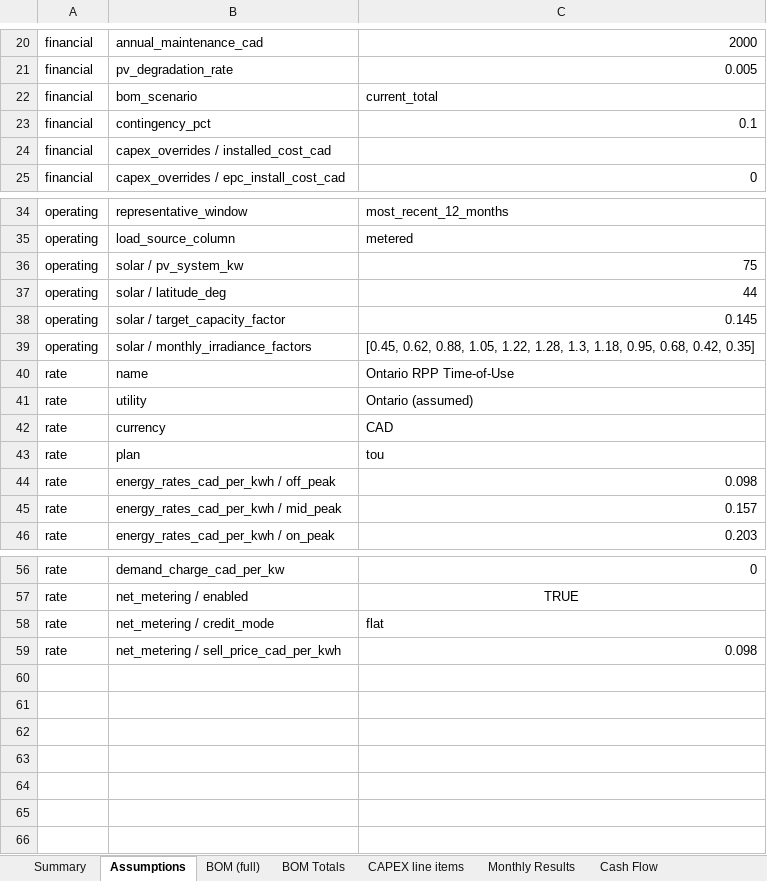
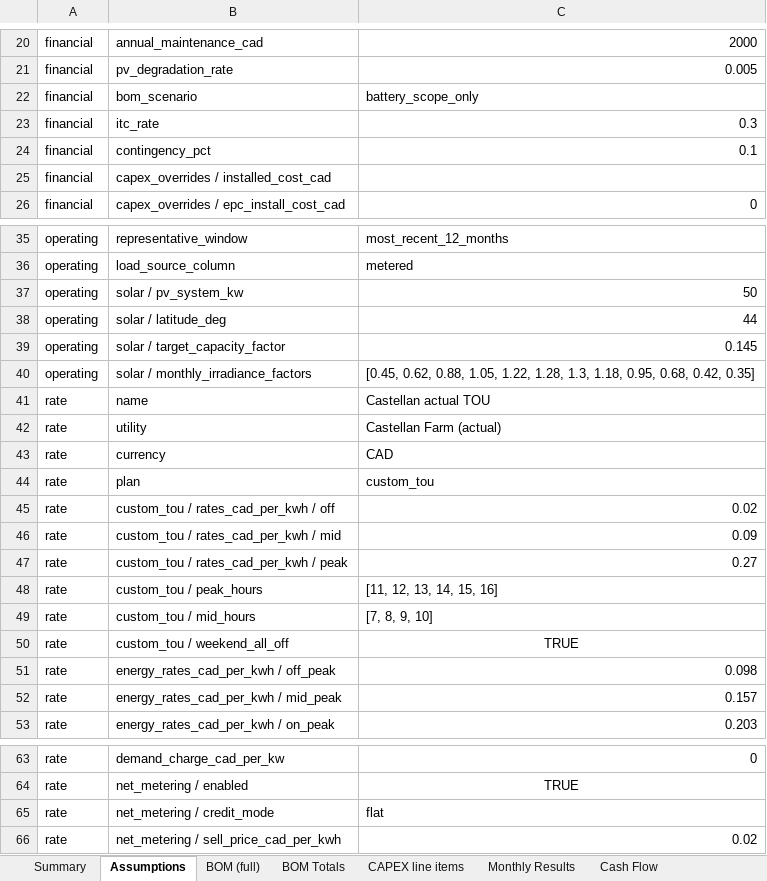
Before and after one commit to nnesbitt12/snl-quest, an Excel workbook: castellan_analysis/outputs/Castellan_Farm_BESS_Analysis.xlsx, sheet Assumptions, drawn as a sheet; only a part is shown, gaps mark what is left out; values as stored, in another font and other column widths than the file's, no borders; addresses are those after the commit; the diff names each change by its address in the sheet, - before the commit and + after, or states it on an @@ line.

```diff
--- a/castellan_analysis/outputs/Castellan_Farm_BESS_Analysis.xlsx (sheet Assumptions)
+++ b/castellan_analysis/outputs/Castellan_Farm_BESS_Analysis.xlsx (sheet Assumptions)
-C22: current_total
+C22: battery_scope_only
+row 23: financial | itc_rate | 0.3
-C37: 75
+C37: 50
-C41: Ontario RPP Time-of-Use
+C41: Castellan actual TOU
-C42: Ontario (assumed)
+C42: Castellan Farm (actual)
-C44: tou
+C44: custom_tou
+row 45: rate | custom_tou / rates_cad_per_kwh / off | 0.02
+row 46: rate | custom_tou / rates_cad_per_kwh / mid | 0.09
+row 47: rate | custom_tou / rates_cad_per_kwh / peak | 0.27
+row 48: rate | custom_tou / peak_hours | [11, 12, 13, 14, 15, 16]
+row 49: rate | custom_tou / mid_hours | [7, 8, 9, 10]
+row 50: rate | custom_tou / weekend_all_off | TRUE
-C66: 0.098
+C66: 0.02
```
Also changed, not shown: sheet Hourly Dispatch, sheet Cash Flow, sheet Monthly Results, sheet Sens - Battery Size, sheet Summary, sheet Sens - Electricity Rate, 3 more sheets, 18 other files.
